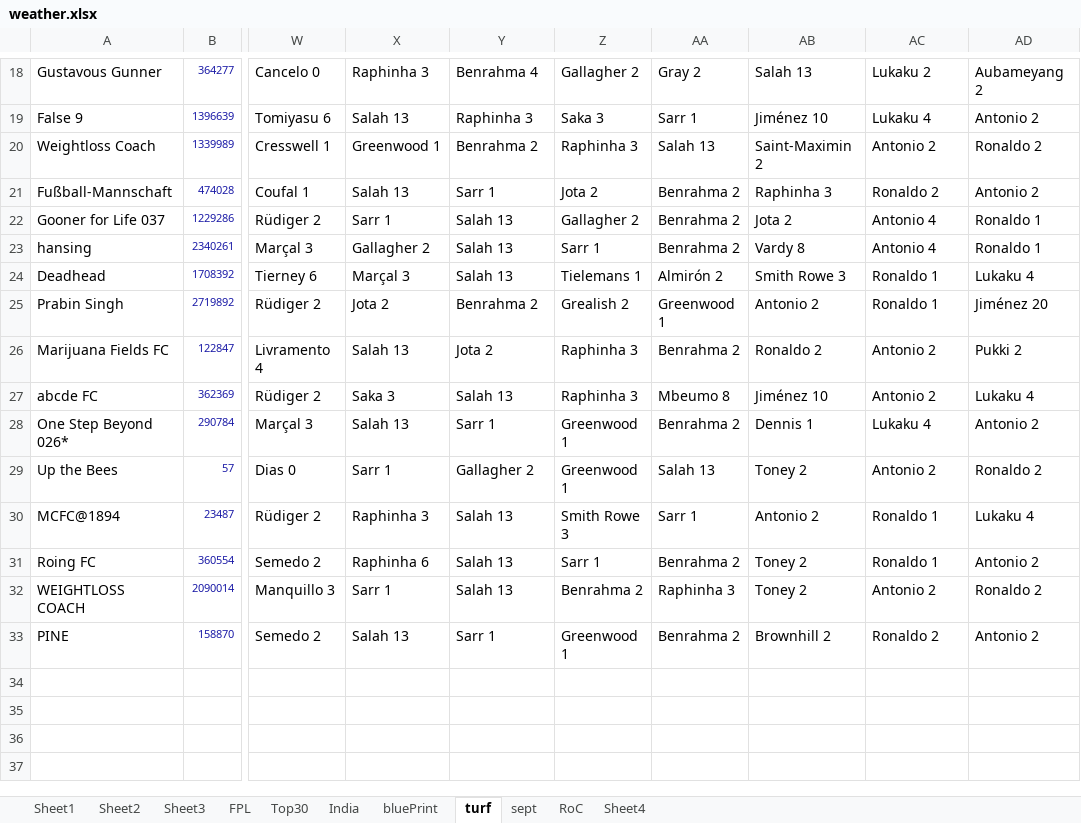
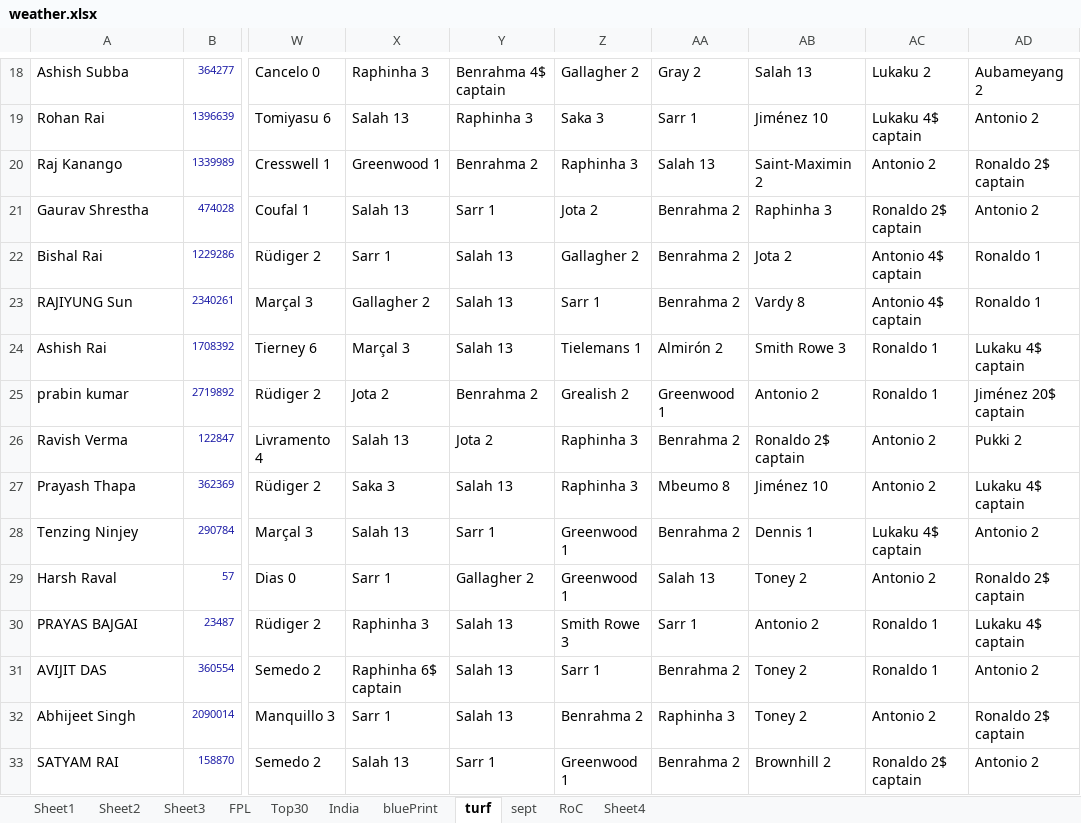
Before and after one commit to TenForBen/TenForBen.github.io, an Excel workbook: EdisonLogs/weather.xlsx, sheet turf, drawn as a sheet; only a part is shown, gaps mark what is left out; values as stored, in another font and other column widths than the file's, no borders; the diff covers the shown part only; the diff names each change by its address in the sheet, - before the commit and + after, or states it on an @@ line.

```diff
--- a/EdisonLogs/weather.xlsx (sheet turf)
+++ b/EdisonLogs/weather.xlsx (sheet turf)
-A18: Gustavous Gunner
+A18: Ashish Subba
-Y18: Benrahma 4
+Y18: Benrahma 4$ captain
-A19: False 9
+A19: Rohan Rai
-AC19: Lukaku 4
+AC19: Lukaku 4$ captain
-A20: Weightloss Coach
+A20: Raj Kanango
-AD20: Ronaldo 2
+AD20: Ronaldo 2$ captain
-A21: Fußball-Mannschaft
+A21: Gaurav Shrestha
-AC21: Ronaldo 2
+AC21: Ronaldo 2$ captain
-A22: Gooner for Life 037
+A22: Bishal Rai
-AC22:AC23: Antonio 4
+AC22:AC23: Antonio 4$ captain
-A23: hansing
+A23: RAJIYUNG Sun
-A24: Deadhead
+A24: Ashish Rai
-AD24: Lukaku 4
+AD24: Lukaku 4$ captain
-A25: Prabin Singh
+A25: prabin kumar
-AD25: Jiménez 20
+AD25: Jiménez 20$ captain
-A26: Marijuana Fields FC
+A26: Ravish Verma
-AB26: Ronaldo 2
+AB26: Ronaldo 2$ captain
-A27: abcde FC
+A27: Prayash Thapa
-AD27: Lukaku 4
+AD27: Lukaku 4$ captain
-A28: One Step Beyond 026*
+A28: Tenzing Ninjey
-AC28: Lukaku 4
+AC28: Lukaku 4$ captain
-A29: Up the Bees
+A29: Harsh Raval
-AD29: Ronaldo 2
+AD29: Ronaldo 2$ captain
-A30: MCFC@1894
+A30: PRAYAS BAJGAI
-AD30: Lukaku 4
+AD30: Lukaku 4$ captain
-A31: Roing FC
+A31: AVIJIT DAS
-X31: Raphinha 6
+X31: Raphinha 6$ captain
-A32: WEIGHTLOSS COACH
+A32: Abhijeet Singh
-AD32: Ronaldo 2
+AD32: Ronaldo 2$ captain
-A33: PINE
+A33: SATYAM RAI
-AC33: Ronaldo 2
+AC33: Ronaldo 2$ captain
```
Also changed, not shown: 32 edited cells elsewhere in this sheet, sheet RoC, sheet Sheet4, FPL/Excellent JSON.xlsm, 12 other files.
